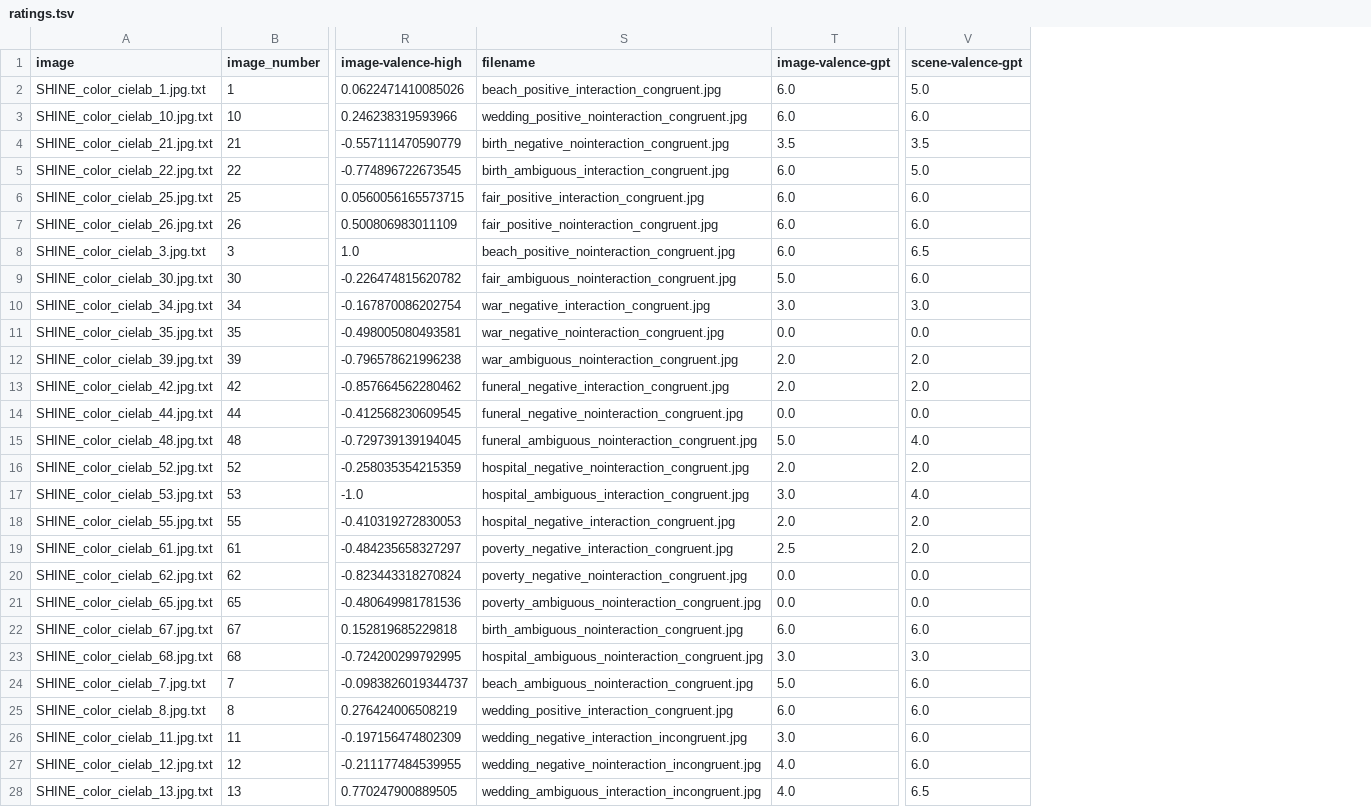
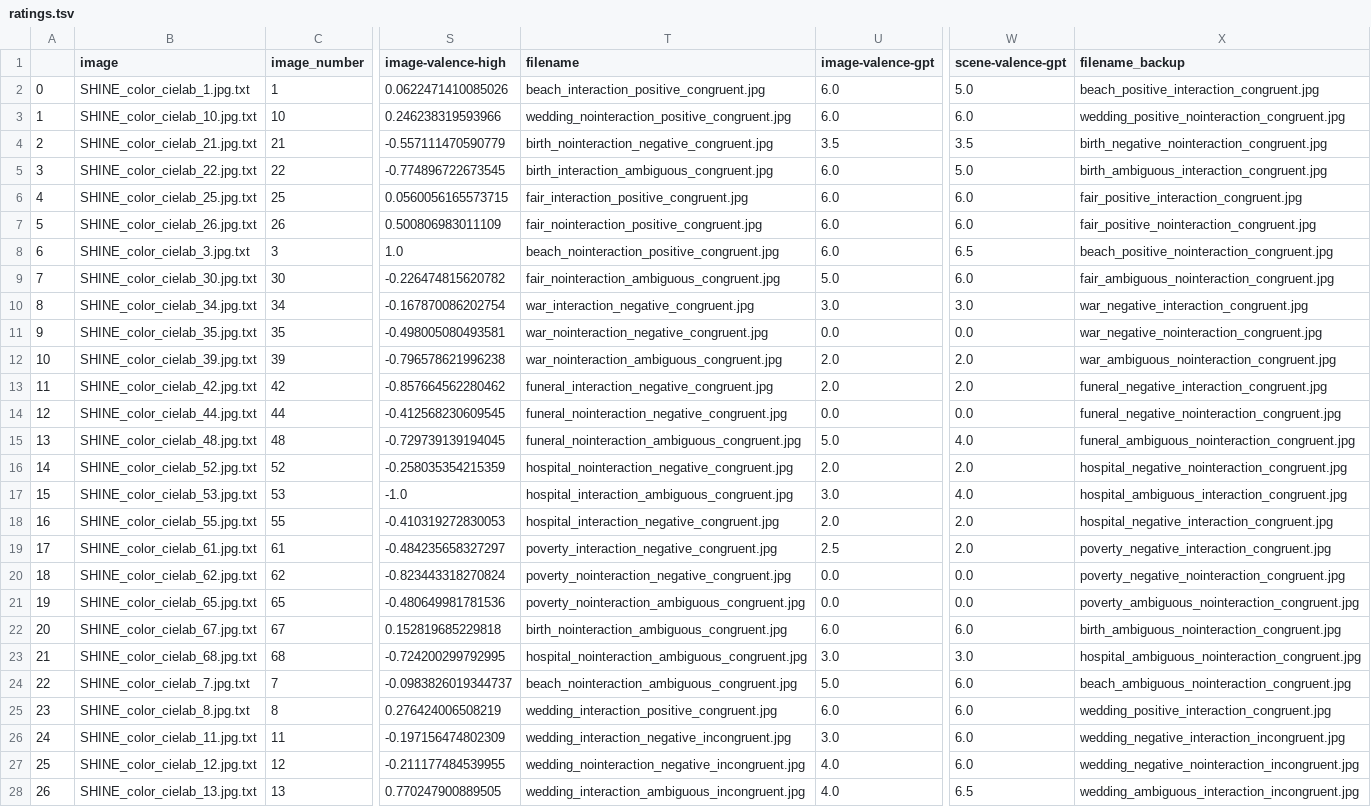
Before and after one commit to TimManiquet/live-motor-task, a TSV file: src/external/ratings.tsv, drawn as a sheet; only a part is shown, gaps mark what is left out; addresses are those after the commit; the diff covers the shown part only; the diff names each change by its address in the sheet, - before the commit and + after, or states it on an @@ line.

Commit message:
renaming files for congruency-ppl valence

```diff
--- a/src/external/ratings.tsv
+++ b/src/external/ratings.tsv
+column A, rows 2-28: 0 | 1 | 2 | 3 | 4 | 5 | 6 | 7 | 8 | 9 | 10 | 11 | 12 | 13 | 14 | 15 | 16 | 17 | 18 | 19 | 20 | 21 | 22 | 23 | 24 | 25 | 26
+column X (filename_backup), rows 2-28: beach_positive_interaction_congruent.jpg | wedding_positive_nointeraction_congruent.jpg | birth_negative_nointeraction_congruent.jpg | birth_ambiguous_interaction_congruent.jpg | fair_positive_interaction_congruent.jpg | fair_positive_nointeraction_congruent.jpg | beach_positive_nointeraction_congruent.jpg | fair_ambiguous_nointeraction_congruent.jpg | war_negative_interaction_congruent.jpg | war_negative_nointeraction_congruent.jpg | war_ambiguous_nointeraction_congruent.jpg | funeral_negative_interaction_congruent.jpg | funeral_negative_nointeraction_congruent.jpg | funeral_ambiguous_nointeraction_congruent.jpg | hospital_negative_nointeraction_congruent.jpg | hospital_ambiguous_interaction_congruent.jpg | hospital_negative_interaction_congruent.jpg | poverty_negative_interaction_congruent.jpg | poverty_negative_nointeraction_congruent.jpg | poverty_ambiguous_nointeraction_congruent.jpg | birth_ambiguous_nointeraction_congruent.jpg | hospital_ambiguous_nointeraction_congruent.jpg | beach_ambiguous_nointeraction_congruent.jpg | wedding_positive_interaction_congruent.jpg | wedding_negative_interaction_incongruent.jpg | wedding_negative_nointeraction_incongruent.jpg | wedding_ambiguous_interaction_incongruent.jpg
-T2 (filename): beach_positive_interaction_congruent.jpg
+T2 (filename): beach_interaction_positive_congruent.jpg
-T3 (filename): wedding_positive_nointeraction_congruent.jpg
+T3 (filename): wedding_nointeraction_positive_congruent.jpg
-T4 (filename): birth_negative_nointeraction_congruent.jpg
+T4 (filename): birth_nointeraction_negative_congruent.jpg
-T5 (filename): birth_ambiguous_interaction_congruent.jpg
+T5 (filename): birth_interaction_ambiguous_congruent.jpg
-T6 (filename): fair_positive_interaction_congruent.jpg
+T6 (filename): fair_interaction_positive_congruent.jpg
-T7 (filename): fair_positive_nointeraction_congruent.jpg
+T7 (filename): fair_nointeraction_positive_congruent.jpg
-T8 (filename): beach_positive_nointeraction_congruent.jpg
+T8 (filename): beach_nointeraction_positive_congruent.jpg
-T9 (filename): fair_ambiguous_nointeraction_congruent.jpg
+T9 (filename): fair_nointeraction_ambiguous_congruent.jpg
-T10 (filename): war_negative_interaction_congruent.jpg
+T10 (filename): war_interaction_negative_congruent.jpg
-T11 (filename): war_negative_nointeraction_congruent.jpg
+T11 (filename): war_nointeraction_negative_congruent.jpg
-T12 (filename): war_ambiguous_nointeraction_congruent.jpg
+T12 (filename): war_nointeraction_ambiguous_congruent.jpg
-T13 (filename): funeral_negative_interaction_congruent.jpg
+T13 (filename): funeral_interaction_negative_congruent.jpg
-T14 (filename): funeral_negative_nointeraction_congruent.jpg
+T14 (filename): funeral_nointeraction_negative_congruent.jpg
-T15 (filename): funeral_ambiguous_nointeraction_congruent.jpg
+T15 (filename): funeral_nointeraction_ambiguous_congruent.jpg
-T16 (filename): hospital_negative_nointeraction_congruent.jpg
+T16 (filename): hospital_nointeraction_negative_congruent.jpg
-T17 (filename): hospital_ambiguous_interaction_congruent.jpg
+T17 (filename): hospital_interaction_ambiguous_congruent.jpg
-T18 (filename): hospital_negative_interaction_congruent.jpg
+T18 (filename): hospital_interaction_negative_congruent.jpg
-T19 (filename): poverty_negative_interaction_congruent.jpg
+T19 (filename): poverty_interaction_negative_congruent.jpg
-T20 (filename): poverty_negative_nointeraction_congruent.jpg
+T20 (filename): poverty_nointeraction_negative_congruent.jpg
-T21 (filename): poverty_ambiguous_nointeraction_congruent.jpg
+T21 (filename): poverty_nointeraction_ambiguous_congruent.jpg
-T22 (filename): birth_ambiguous_nointeraction_congruent.jpg
+T22 (filename): birth_nointeraction_ambiguous_congruent.jpg
-T23 (filename): hospital_ambiguous_nointeraction_congruent.jpg
+T23 (filename): hospital_nointeraction_ambiguous_congruent.jpg
-T24 (filename): beach_ambiguous_nointeraction_congruent.jpg
+T24 (filename): beach_nointeraction_ambiguous_congruent.jpg
-T25 (filename): wedding_positive_interaction_congruent.jpg
+T25 (filename): wedding_interaction_positive_congruent.jpg
-T26 (filename): wedding_negative_interaction_incongruent.jpg
+T26 (filename): wedding_interaction_negative_incongruent.jpg
-T27 (filename): wedding_negative_nointeraction_incongruent.jpg
+T27 (filename): wedding_nointeraction_negative_incongruent.jpg
-T28 (filename): wedding_ambiguous_interaction_incongruent.jpg
+T28 (filename): wedding_interaction_ambiguous_incongruent.jpg
```
Also changed, not shown: 21 edited cells elsewhere in this file, 51 other files.
